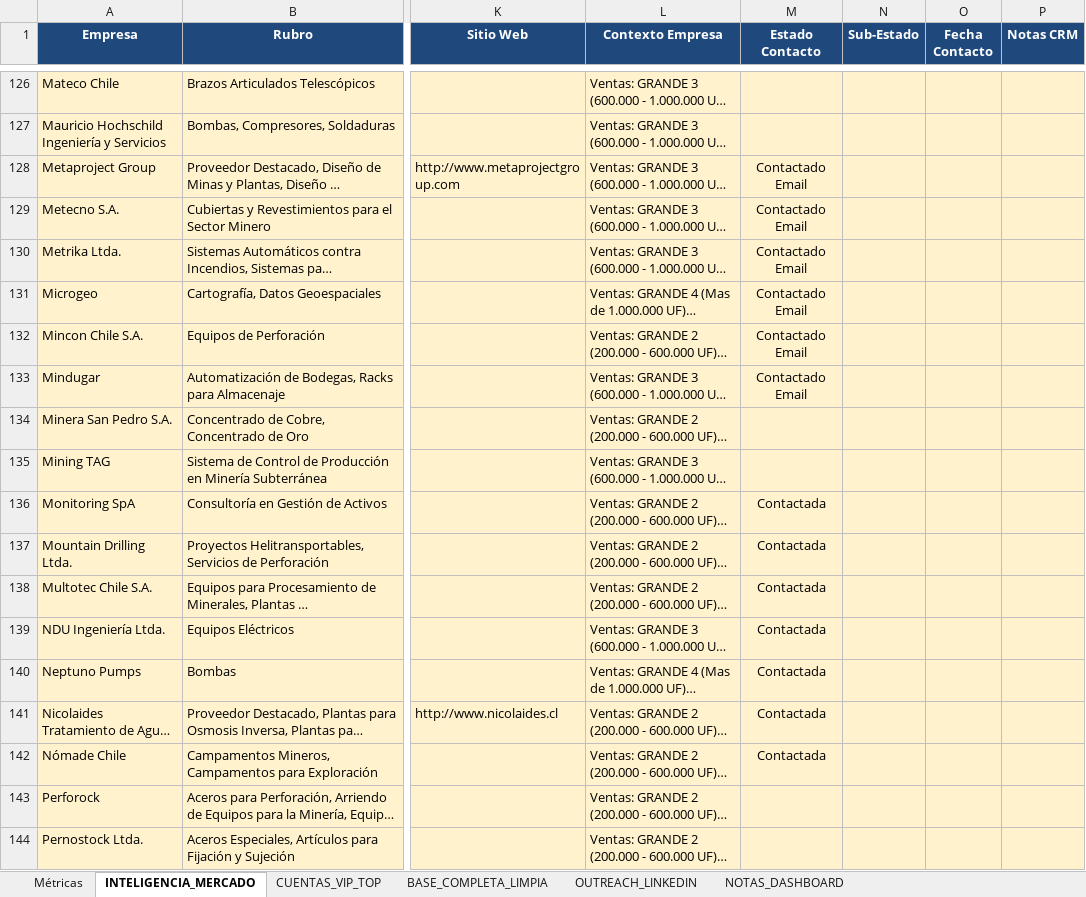
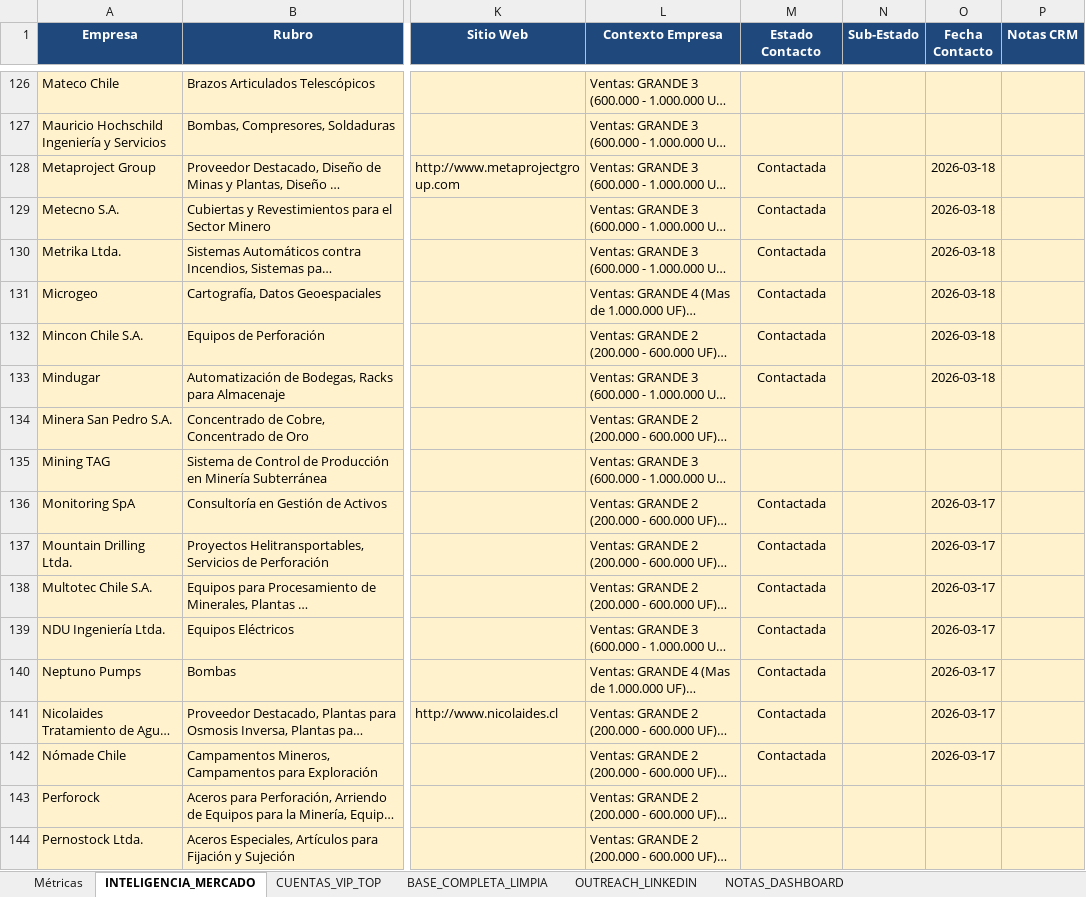
Before and after one commit to kokenator19990/opencore-dashboard, an Excel workbook: BDOPENCORE_FINAL.xlsx, sheet INTELIGENCIA_MERCADO, drawn as a sheet; only a part is shown, gaps mark what is left out; long unchanged cells end in …; values as stored, in another font and other column widths than the file's, no borders; the diff names each change by its address in the sheet, - before the commit and + after, or states it on an @@ line.

Commit message:
Dashboard actualizado: contactadas 105 (unicas, desde Excel)

```diff
--- a/BDOPENCORE_FINAL.xlsx (sheet INTELIGENCIA_MERCADO)
+++ b/BDOPENCORE_FINAL.xlsx (sheet INTELIGENCIA_MERCADO)
-M128:M133 (Estado Contacto): Contactado Email
+M128:M133 (Estado Contacto): Contactada
-O128:O133 (Fecha Contacto): (empty)
+O128:O133 (Fecha Contacto): 2026-03-18
-O136:O142 (Fecha Contacto): (empty)
+O136:O142 (Fecha Contacto): 2026-03-17
```
Also changed, not shown: sheet BASE_COMPLETA_LIMPIA, 1 other file.
